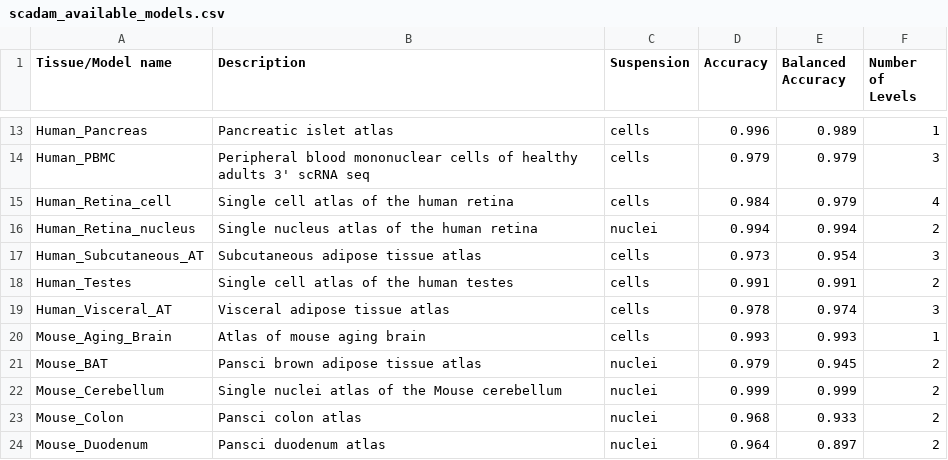
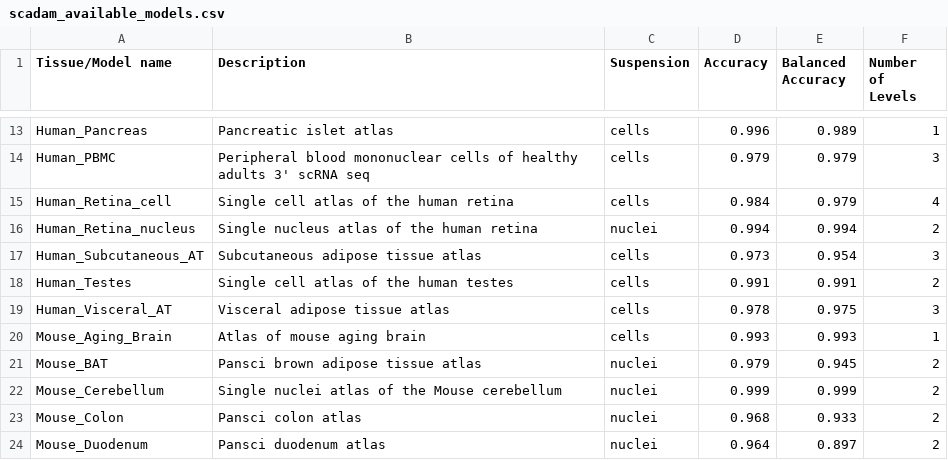
Before and after one commit to Chechekhins/scParadise, a CSV file: scadam_available_models.csv, drawn as a sheet; only a part is shown, gaps mark what is left out.

Commit message:
Update scadam_available_models.csv

```diff
--- a/scadam_available_models.csv
+++ b/scadam_available_models.csv
@@ -18,3 +18,3 @@ Human_Subcutaneous_AT,Subcutaneous adipose tissue atlas,cells,0.973,0.954,3
 Human_Testes,Single cell atlas of the human testes,cells,0.991,0.991,2
-Human_Visceral_AT,Visceral adipose tissue atlas,cells,0.978,0.974,3
+Human_Visceral_AT,Visceral adipose tissue atlas,cells,0.978,0.975,3
 Mouse_Aging_Brain,Atlas of mouse aging brain,cells,0.993,0.993,1
```
